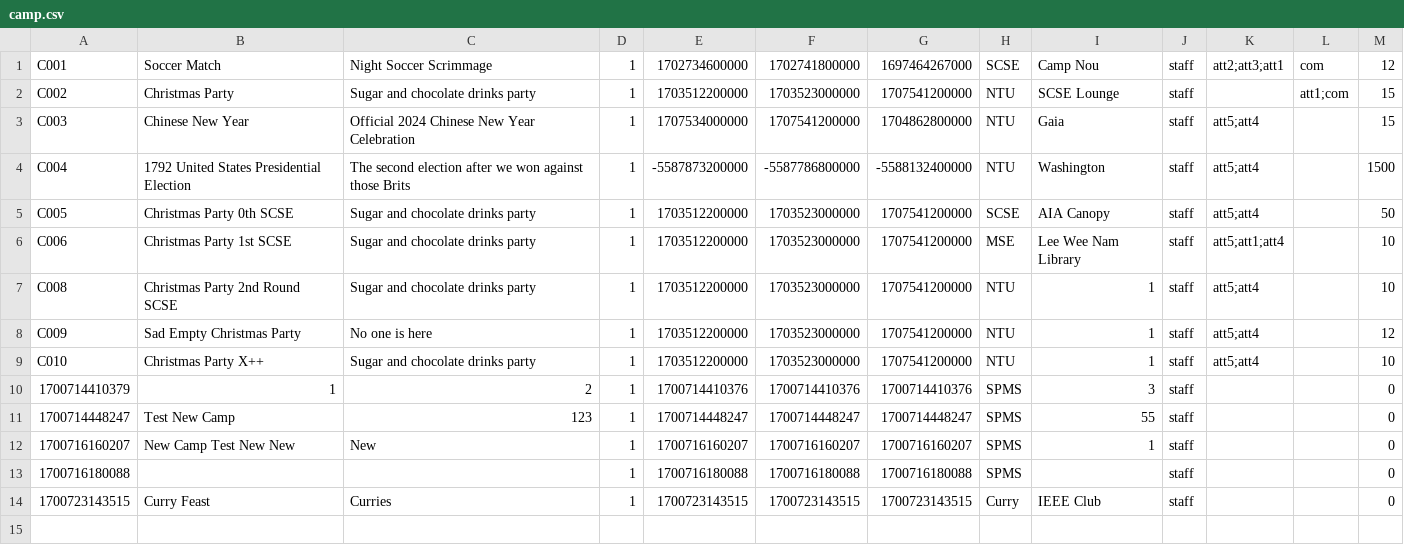
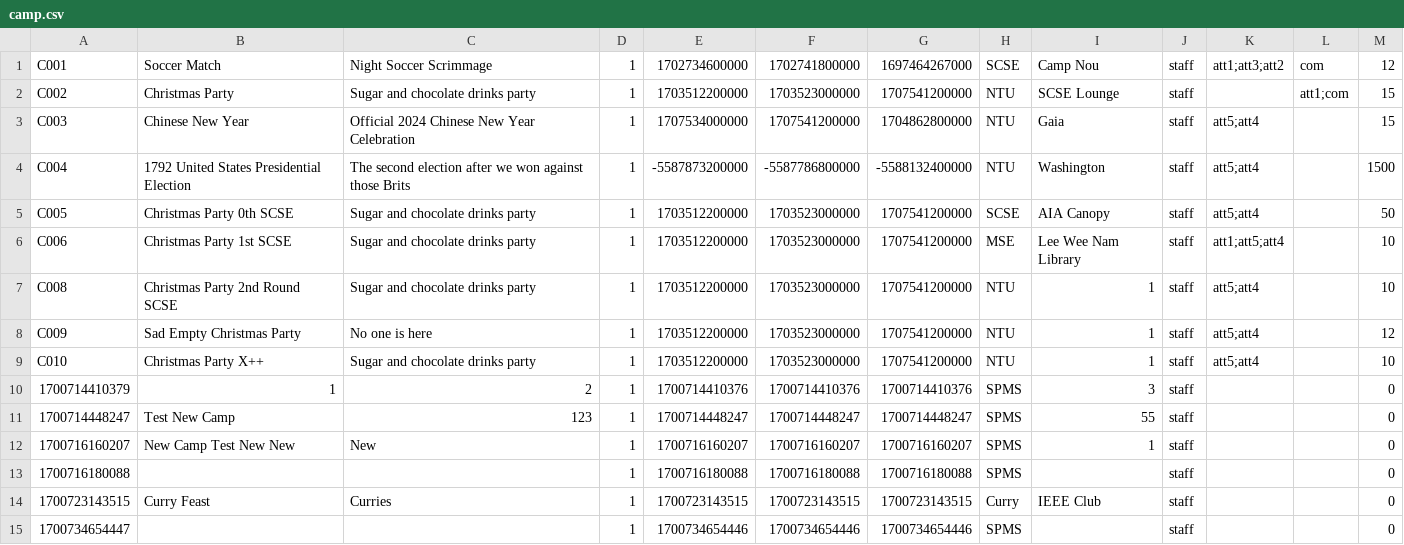
Before and after one commit to EricFan2002/SC2002, a CSV file: data/camp.csv, drawn as a sheet.

```diff
--- a/data/camp.csv
+++ b/data/camp.csv
@@ -1,2 +1,2 @@
-C001,Soccer Match,Night Soccer Scrimmage,1,1702734600000,1702741800000,1697464267000,SCSE,Camp Nou,staff,att2;att3;att1,com,12
+C001,Soccer Match,Night Soccer Scrimmage,1,1702734600000,1702741800000,1697464267000,SCSE,Camp Nou,staff,att1;att3;att2,com,12
 C002,Christmas Party,Sugar and chocolate drinks party,1,1703512200000,1703523000000,1707541200000,NTU,SCSE Lounge,staff,,att1;com,15
@@ -5,3 +5,3 @@ C004,1792 United States Presidential Election,The second election after we won a
 C005,Christmas Party 0th SCSE,Sugar and chocolate drinks party,1,1703512200000,1703523000000,1707541200000,SCSE,AIA Canopy,staff,att5;att4,,50
-C006,Christmas Party 1st SCSE,Sugar and chocolate drinks party,1,1703512200000,1703523000000,1707541200000,MSE,Lee Wee Nam Library,staff,att5;att1;att4,,10
+C006,Christmas Party 1st SCSE,Sugar and chocolate drinks party,1,1703512200000,1703523000000,1707541200000,MSE,Lee Wee Nam Library,staff,att1;att5;att4,,10
 C008,Christmas Party 2nd Round SCSE,Sugar and chocolate drinks party,1,1703512200000,1703523000000,1707541200000,NTU,1,staff,att5;att4,,10
@@ -14 +14,2 @@ C010,Christmas Party X++,Sugar and chocolate drinks party,1,1703512200000,170352
 1700723143515,Curry Feast,Curries,1,1700723143515,1700723143515,1700723143515,Curry,IEEE Club,staff,,,0
+1700734654447,,,1,1700734654446,1700734654446,1700734654446,SPMS,,staff,,,0
```
Also changed, not shown: 7 other files.
